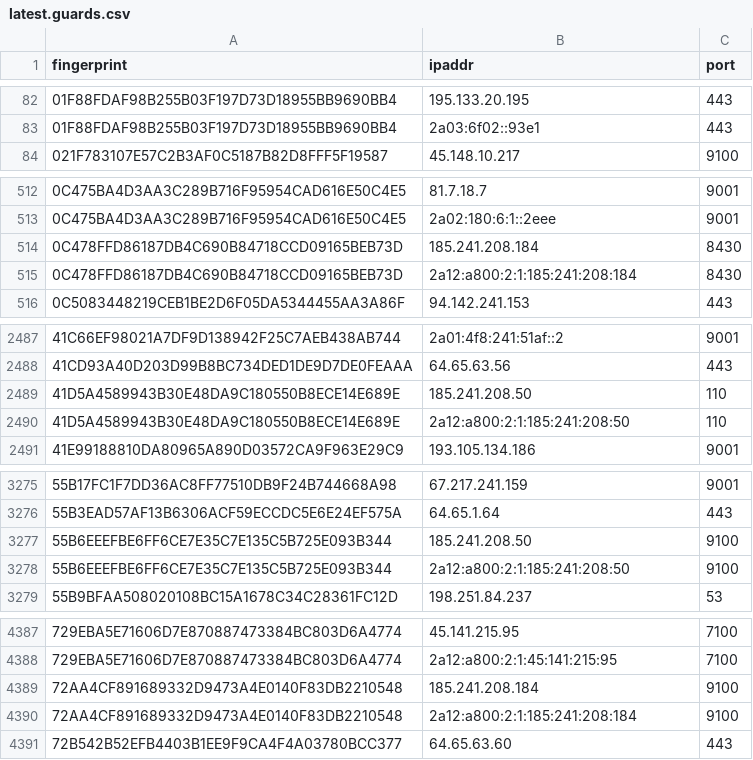
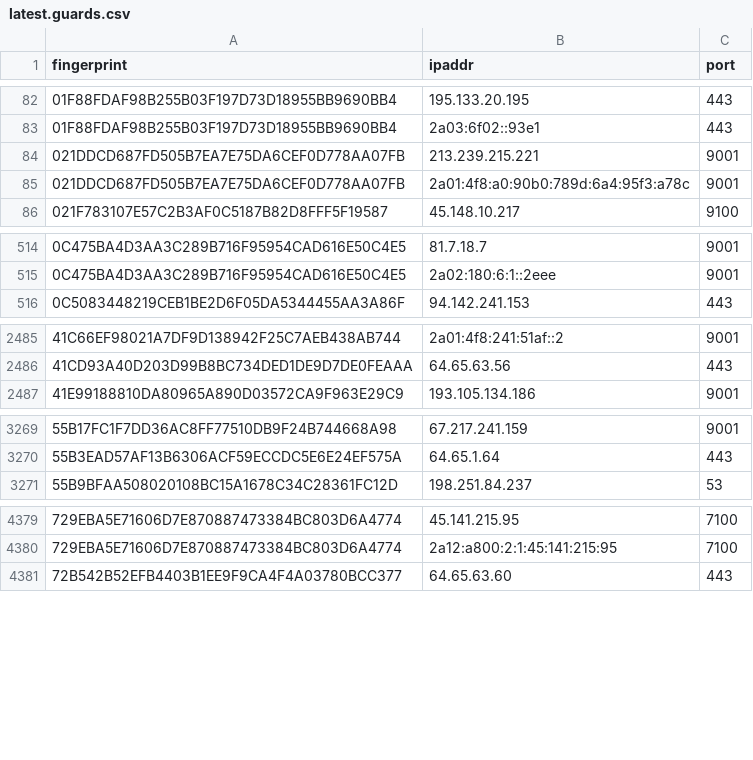
Before and after one commit to sec-js/tor-nodes, a CSV file: latest.guards.csv, drawn as a sheet; only a part is shown, gaps mark what is left out; removed rows and columns are numbered as before the commit, all else as after; the diff covers the shown part only; the diff names each change by its address in the sheet, - before the commit and + after, or states it on an @@ line.

```diff
--- a/latest.guards.csv
+++ b/latest.guards.csv
+row 84: 021DDCD687FD505B7EA7E75DA6CEF0D778AA07FB | 213.239.215.221 | 9001
+row 85: 021DDCD687FD505B7EA7E75DA6CEF0D778AA07FB | 2a01:4f8:a0:90b0:789d:6a4:95f3:a78c | 9001
-row 514: 0C478FFD86187DB4C690B84718CCD09165BEB73D | 185.241.208.184 | 8430
-row 515: 0C478FFD86187DB4C690B84718CCD09165BEB73D | 2a12:a800:2:1:185:241:208:184 | 8430
-row 2489: 41D5A4589943B30E48DA9C180550B8ECE14E689E | 185.241.208.50 | 110
-row 2490: 41D5A4589943B30E48DA9C180550B8ECE14E689E | 2a12:a800:2:1:185:241:208:50 | 110
-row 3277: 55B6EEEFBE6FF6CE7E35C7E135C5B725E093B344 | 185.241.208.50 | 9100
-row 3278: 55B6EEEFBE6FF6CE7E35C7E135C5B725E093B344 | 2a12:a800:2:1:185:241:208:50 | 9100
-row 4389: 72AA4CF891689332D9473A4E0140F83DB2210548 | 185.241.208.184 | 9100
-row 4390: 72AA4CF891689332D9473A4E0140F83DB2210548 | 2a12:a800:2:1:185:241:208:184 | 9100
```
Also changed, not shown: 5 added rows and 38 removed rows elsewhere in this file, latest.all.csv, latest.exits.csv.
